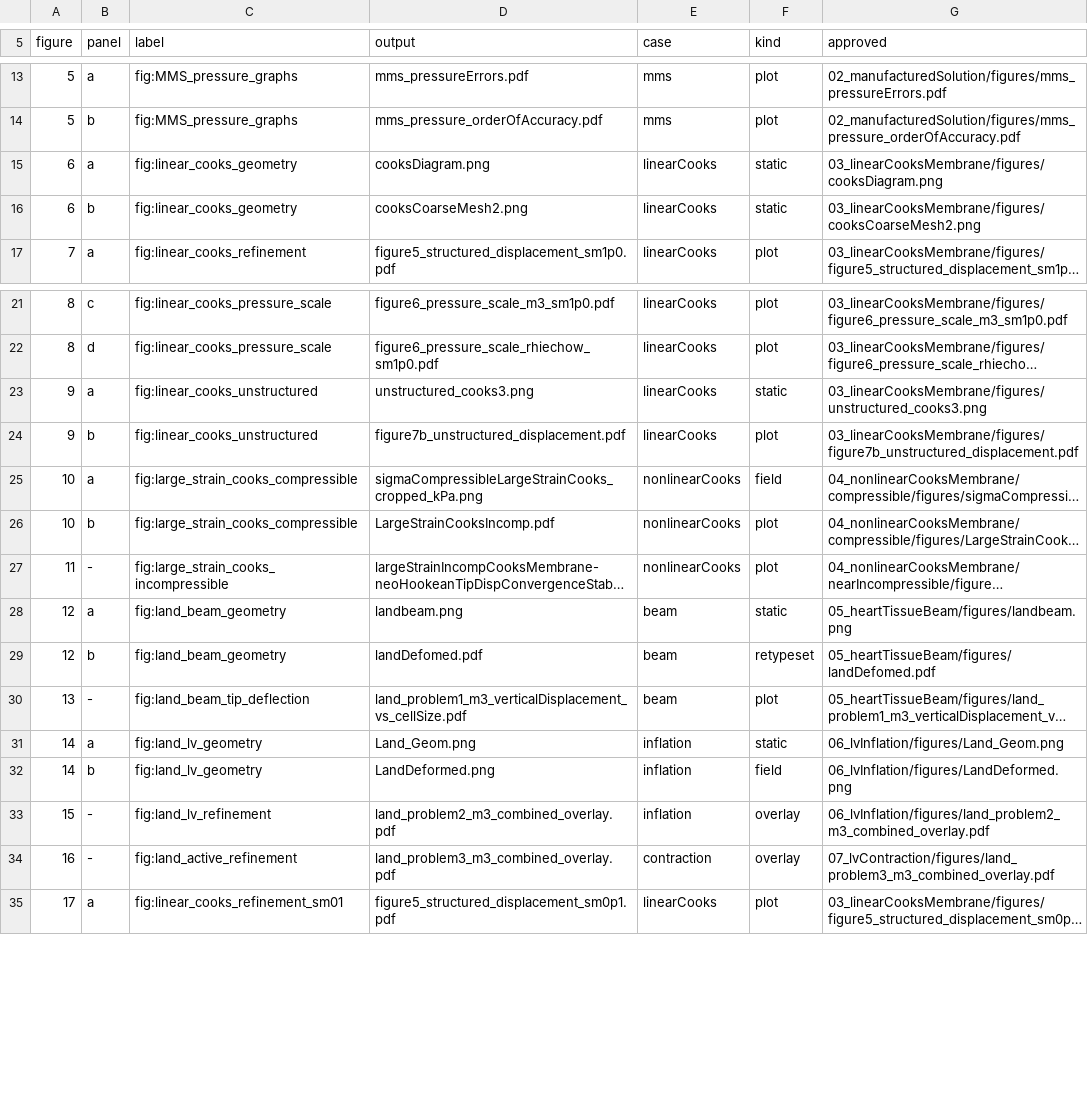
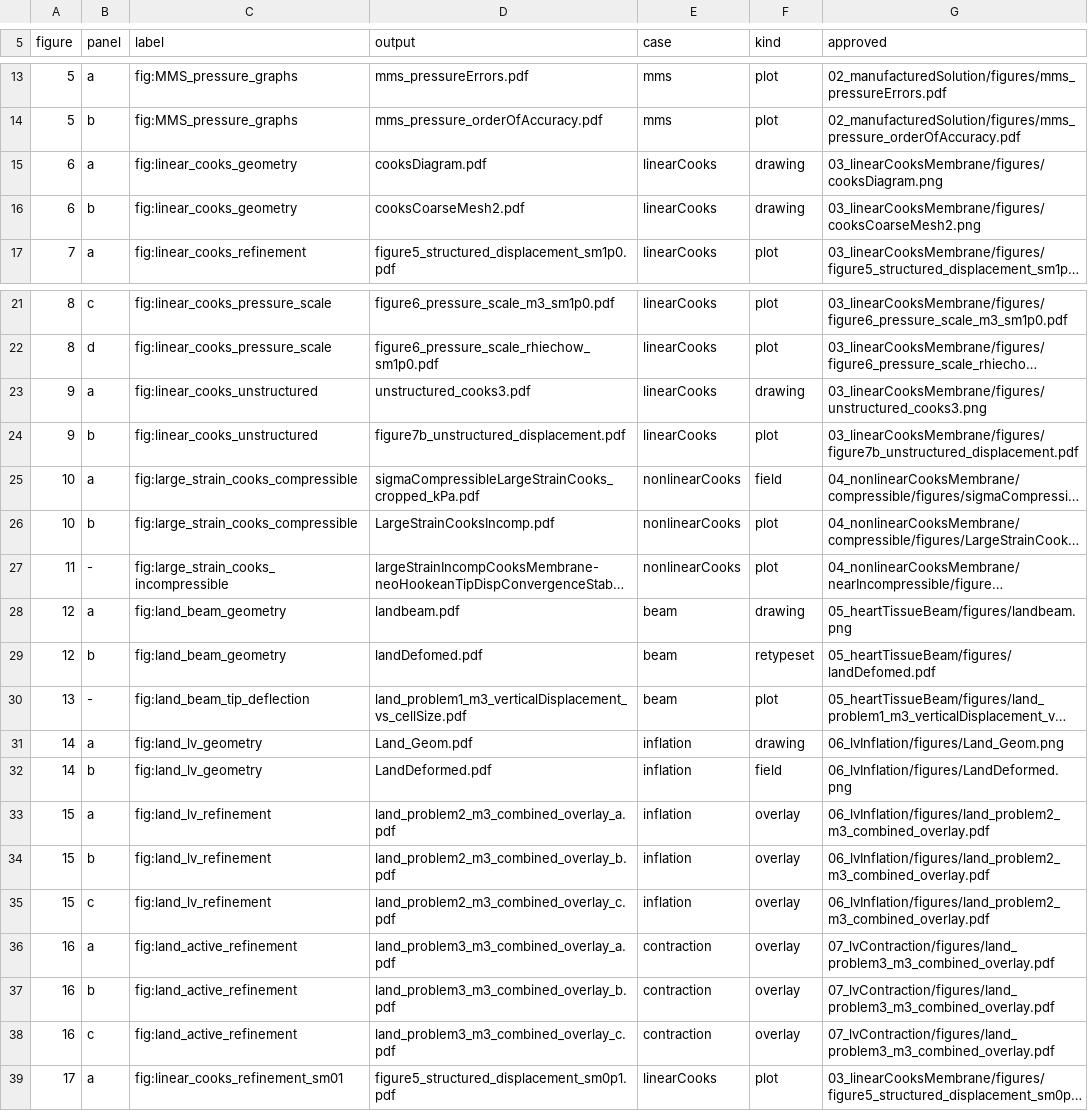
Before and after one commit to Aaron-Mullen-Hales/JFNK-mixed-paper-data, a TSV file: tools/figure_manifest.tsv, drawn as a sheet; only a part is shown, gaps mark what is left out; long unchanged cells end in …; addresses are those after the commit; the diff covers the shown part only; the diff names each change by its address in the sheet, - before the commit and + after, or states it on an @@ line.

Commit message:
Restyle figures for CMAME submission: STIX fonts, outside legends, vector diagrams, new mesh inputs

```diff
--- a/tools/figure_manifest.tsv
+++ b/tools/figure_manifest.tsv
-D15 (output): cooksDiagram.png
+D15 (output): cooksDiagram.pdf
-F15:F16 (kind): static
+F15:F16 (kind): drawing
-D16 (output): cooksCoarseMesh2.png
+D16 (output): cooksCoarseMesh2.pdf
-D23 (output): unstructured_cooks3.png
+D23 (output): unstructured_cooks3.pdf
-F23 (kind): static
+F23 (kind): drawing
-D25 (output): sigmaCompressibleLargeStrainCooks_cropped_kPa.png
+D25 (output): sigmaCompressibleLargeStrainCooks_cropped_kPa.pdf
-D28 (output): landbeam.png
+D28 (output): landbeam.pdf
-F28 (kind): static
+F28 (kind): drawing
-D31 (output): Land_Geom.png
+D31 (output): Land_Geom.pdf
-F31 (kind): static
+F31 (kind): drawing
-D32 (output): LandDeformed.png
+D32 (output): LandDeformed.pdf
-B33 (panel): -
+B33 (panel): a
-D33 (output): land_problem2_m3_combined_overlay.pdf
+D33 (output): land_problem2_m3_combined_overlay_a.pdf
+row 34: 15 | b | fig:land_lv_refinement | land_problem2_m3_combined_overlay_b.pdf | inflation | overlay | 06_lvInflation/figures/land_problem2_m3_combined_overlay.pdf
+row 35: 15 | c | fig:land_lv_refinement | land_problem2_m3_combined_overlay_c.pdf | inflation | overlay | 06_lvInflation/figures/land_problem2_m3_combined_overlay.pdf
-B36 (panel): -
+B36 (panel): a
-D36 (output): land_problem3_m3_combined_overlay.pdf
+D36 (output): land_problem3_m3_combined_overlay_a.pdf
+row 37: 16 | b | fig:land_active_refinement | land_problem3_m3_combined_overlay_b.pdf | contraction | overlay | 07_lvContraction/figures/land_problem3_m3_combined_overlay.pdf
+row 38: 16 | c | fig:land_active_refinement | land_problem3_m3_combined_overlay_c.pdf | contraction | overlay | 07_lvContraction/figures/land_problem3_m3_combined_overlay.pdf
```
Also changed, not shown: 2 edited cells elsewhere in this file, INPUT_CHECKSUMS.tsv, 19 other files.
